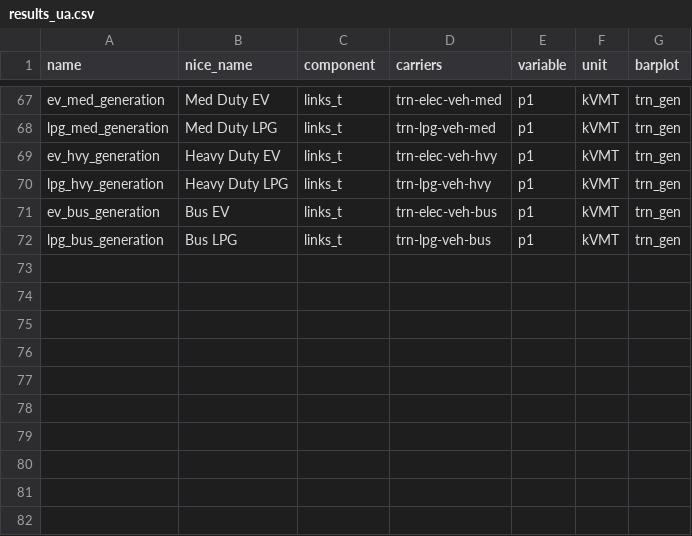
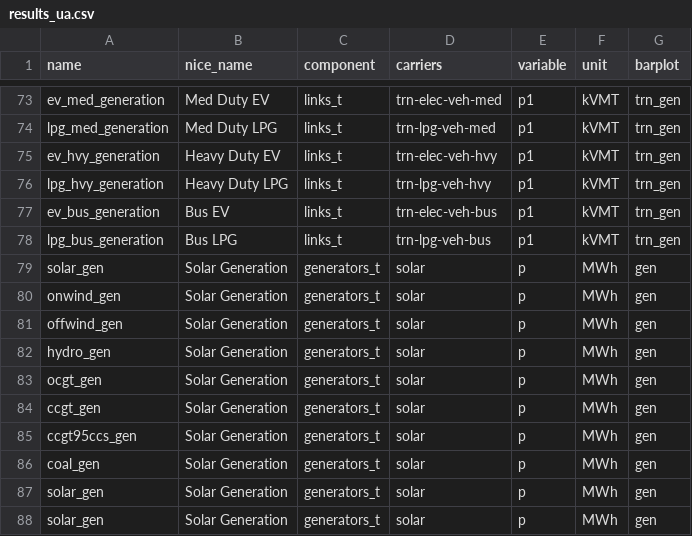
Before and after one commit to DeltaE/pypsa-gsa, a CSV file: config/results_ua.csv, drawn as a sheet; only a part is shown, gaps mark what is left out; the diff covers the shown part only.

```diff
--- a/config/results_ua.csv
+++ b/config/results_ua.csv
@@ -72 +78,11 @@ ev_bus_generation,Bus EV,links_t,trn-elec-veh-bus,p1,kVMT,trn_gen
 lpg_bus_generation,Bus LPG,links_t,trn-lpg-veh-bus,p1,kVMT,trn_gen
+solar_gen,Solar Generation,generators_t,solar,p,MWh,gen
+onwind_gen,Solar Generation,generators_t,solar,p,MWh,gen
+offwind_gen,Solar Generation,generators_t,solar,p,MWh,gen
+hydro_gen,Solar Generation,generators_t,solar,p,MWh,gen
+ocgt_gen,Solar Generation,generators_t,solar,p,MWh,gen
+ccgt_gen,Solar Generation,generators_t,solar,p,MWh,gen
+ccgt95ccs_gen,Solar Generation,generators_t,solar,p,MWh,gen
+coal_gen,Solar Generation,generators_t,solar,p,MWh,gen
+solar_gen,Solar Generation,generators_t,solar,p,MWh,gen
+solar_gen,Solar Generation,generators_t,solar,p,MWh,gen
```
Also changed, not shown: 6 added rows and 52 edited cells elsewhere in this file, config/parameters.csv, 5 other files.
